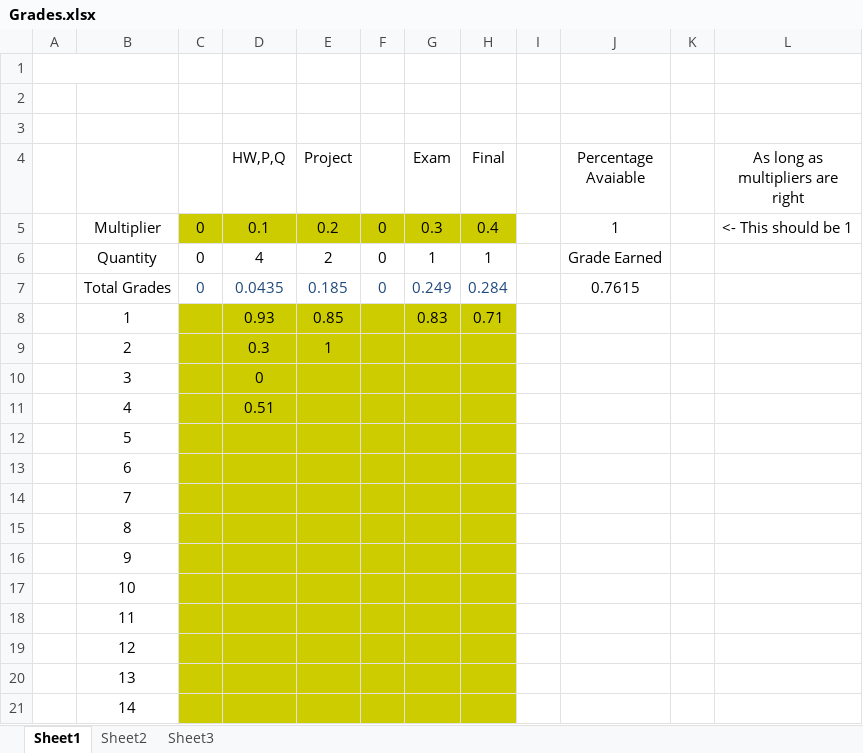
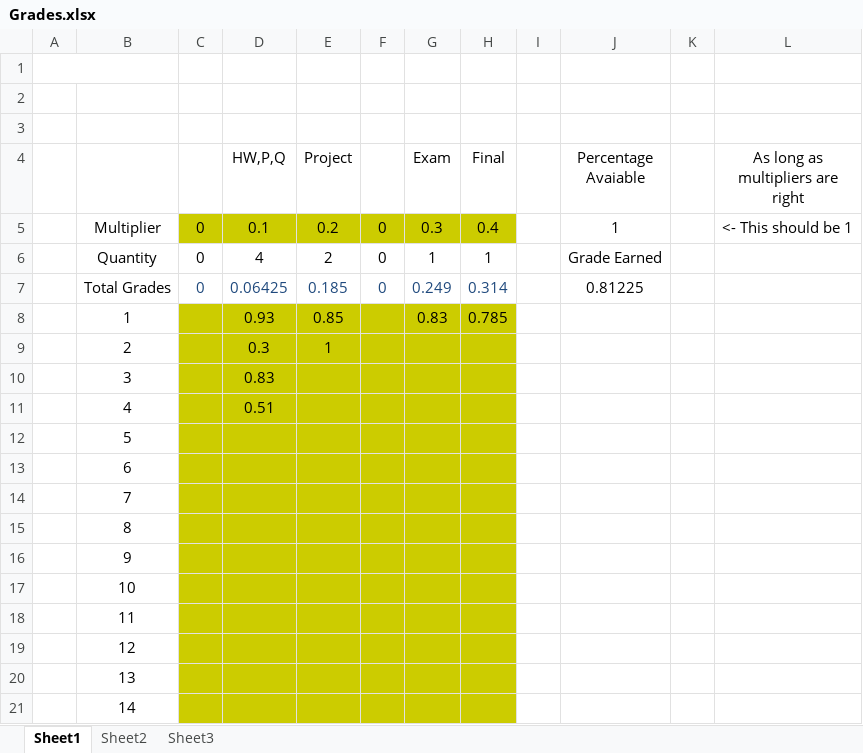
Before and after one commit to AlexLundinEducational/UTDFall2018, an Excel workbook: 1.1-CS-4365.002-AI/Grades.xlsx, sheet Sheet1, drawn as a sheet; values as stored, in another font and other column widths than the file's, no borders; the diff names each change by its address in the sheet, - before the commit and + after, or states it on an @@ line.

Commit message:
Final commit, grades returned

```diff
--- a/1.1-CS-4365.002-AI/Grades.xlsx (sheet Sheet1)
+++ b/1.1-CS-4365.002-AI/Grades.xlsx (sheet Sheet1)
-D7 (HW,P,Q): 0.0435
+D7 (HW,P,Q): 0.06425
-H7 (Final): 0.284
+H7 (Final): 0.314
-J7 (Percentage Avaiable): 0.7615
+J7 (Percentage Avaiable): 0.81225
-H8 (Final): 0.71
+H8 (Final): 0.785
-D10 (HW,P,Q): 0
+D10 (HW,P,Q): 0.83
```
Also changed, not shown: 1 other file.
